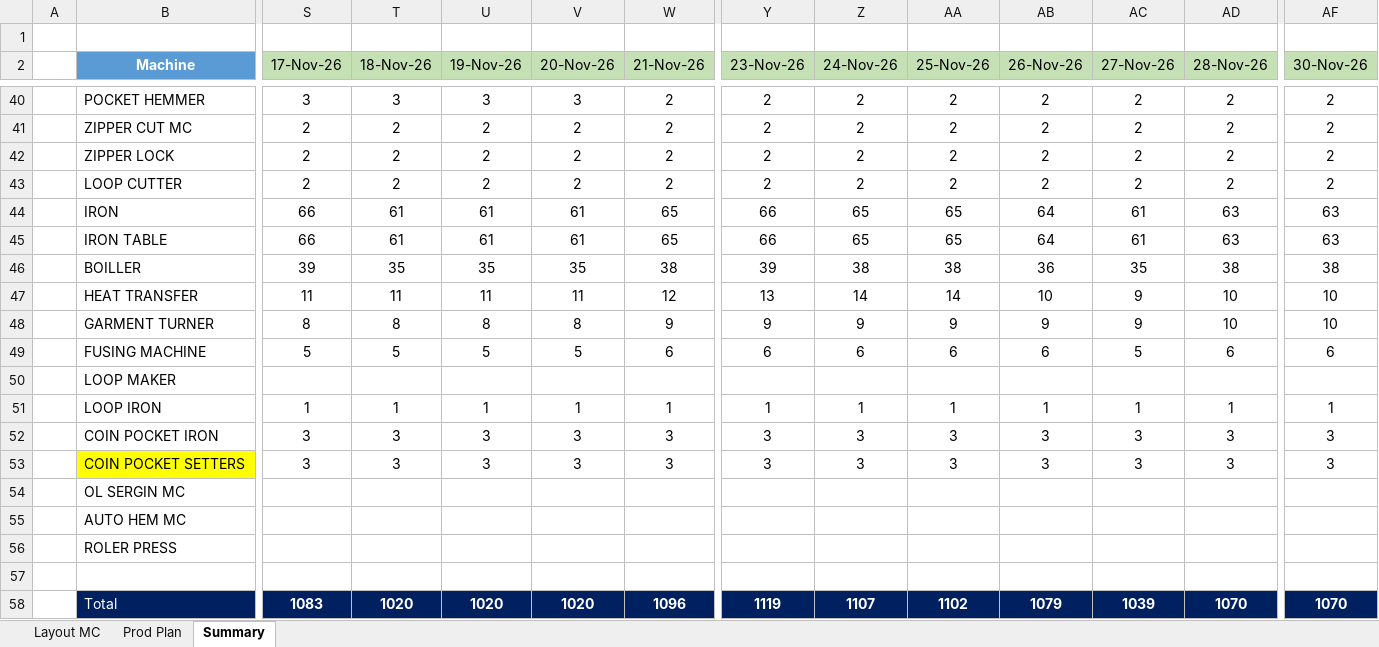
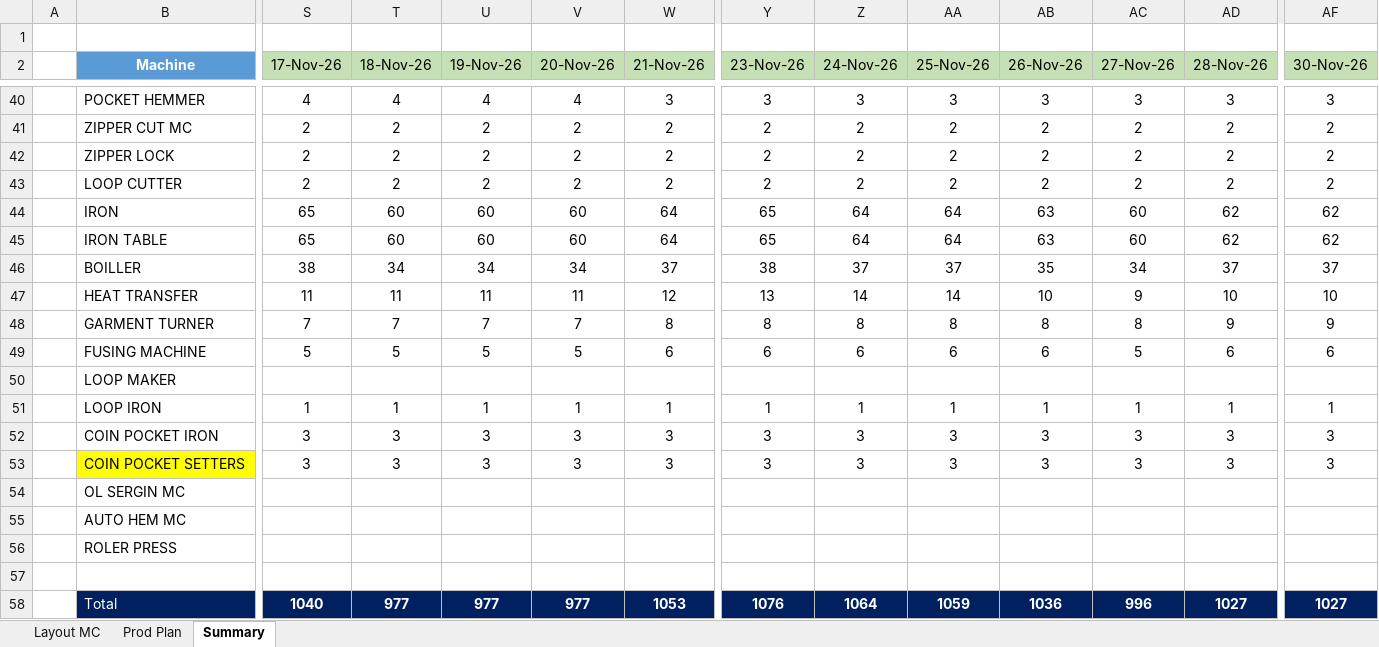
Before and after one commit to HirushaKulararhna/line-loading-board, an Excel workbook: public/data/plan.xlsx, sheet Summary, drawn as a sheet; only a part is shown, gaps mark what is left out; values as stored, in another font and other column widths than the file's, no borders; table styles not drawn; removed rows and columns are numbered as before the commit, all else as after; rows hold the shown columns only; the diff covers the shown part only; the diff names each change by its address in the sheet, - before the commit and + after, or states it on an @@ line.

```diff
--- a/public/data/plan.xlsx (sheet Summary)
+++ b/public/data/plan.xlsx (sheet Summary)
-row 40:  | POCKET HEMMER | 3 | 3 | 3 | 3 | 2 | 2 | 2 | 2 | 2 | 2 | 2 | 2
+row 40:  | POCKET HEMMER | 4 | 4 | 4 | 4 | 3 | 3 | 3 | 3 | 3 | 3 | 3 | 3
-row 44:  | IRON | 66 | 61 | 61 | 61 | 65 | 66 | 65 | 65 | 64 | 61 | 63 | 63
-row 45:  | IRON TABLE | 66 | 61 | 61 | 61 | 65 | 66 | 65 | 65 | 64 | 61 | 63 | 63
-row 46:  | BOILLER | 39 | 35 | 35 | 35 | 38 | 39 | 38 | 38 | 36 | 35 | 38 | 38
+row 44:  | IRON | 65 | 60 | 60 | 60 | 64 | 65 | 64 | 64 | 63 | 60 | 62 | 62
+row 45:  | IRON TABLE | 65 | 60 | 60 | 60 | 64 | 65 | 64 | 64 | 63 | 60 | 62 | 62
+row 46:  | BOILLER | 38 | 34 | 34 | 34 | 37 | 38 | 37 | 37 | 35 | 34 | 37 | 37
-S48 (17-Nov-26): 8
+S48 (17-Nov-26): 7
-T48 (18-Nov-26): 8
+T48 (18-Nov-26): 7
-U48 (19-Nov-26): 8
+U48 (19-Nov-26): 7
-V48 (20-Nov-26): 8
+V48 (20-Nov-26): 7
-W48 (21-Nov-26): 9
+W48 (21-Nov-26): 8
-Y48 (23-Nov-26): 9
+Y48 (23-Nov-26): 8
-Z48 (24-Nov-26): 9
+Z48 (24-Nov-26): 8
-AA48 (25-Nov-26): 9
+AA48 (25-Nov-26): 8
-AB48 (26-Nov-26): 9
+AB48 (26-Nov-26): 8
-AC48 (27-Nov-26): 9
+AC48 (27-Nov-26): 8
-AD48 (28-Nov-26): 10
+AD48 (28-Nov-26): 9
-AF48 (30-Nov-26): 10
+AF48 (30-Nov-26): 9
-S58 (17-Nov-26): 1083
+S58 (17-Nov-26): 1040
-T58 (18-Nov-26): 1020
+T58 (18-Nov-26): 977
-U58 (19-Nov-26): 1020
+U58 (19-Nov-26): 977
-V58 (20-Nov-26): 1020
+V58 (20-Nov-26): 977
-W58 (21-Nov-26): 1096
+W58 (21-Nov-26): 1053
-Y58 (23-Nov-26): 1119
+Y58 (23-Nov-26): 1076
-Z58 (24-Nov-26): 1107
+Z58 (24-Nov-26): 1064
-AA58 (25-Nov-26): 1102
+AA58 (25-Nov-26): 1059
-AB58 (26-Nov-26): 1079
+AB58 (26-Nov-26): 1036
-AC58 (27-Nov-26): 1039
+AC58 (27-Nov-26): 996
-AD58 (28-Nov-26): 1070
+AD58 (28-Nov-26): 1027
-AF58 (30-Nov-26): 1070
+AF58 (30-Nov-26): 1027
```
Also changed, not shown: 8 added rows, 8 removed rows and 199 edited cells elsewhere in this sheet, sheet Layout MC.
